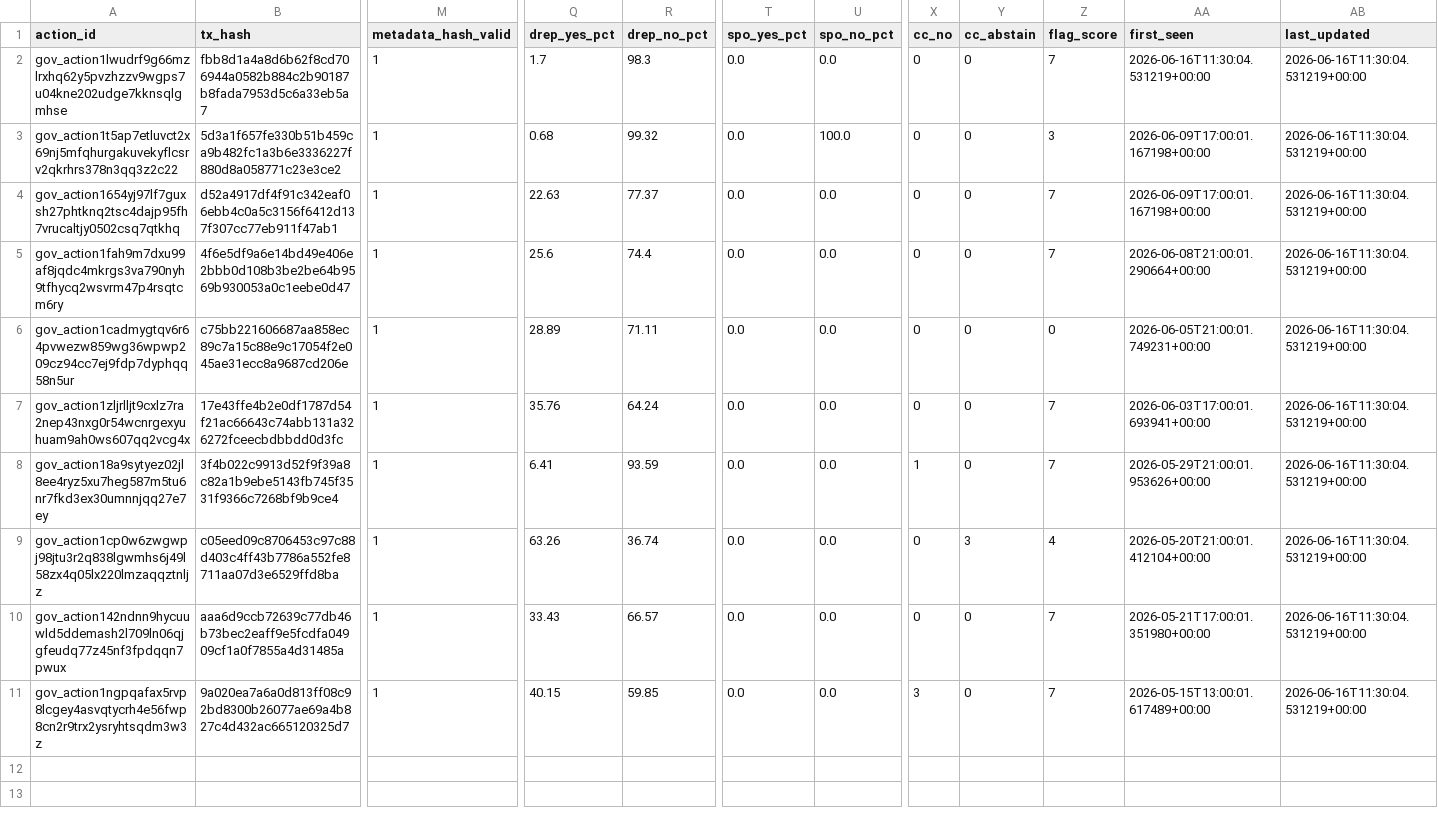
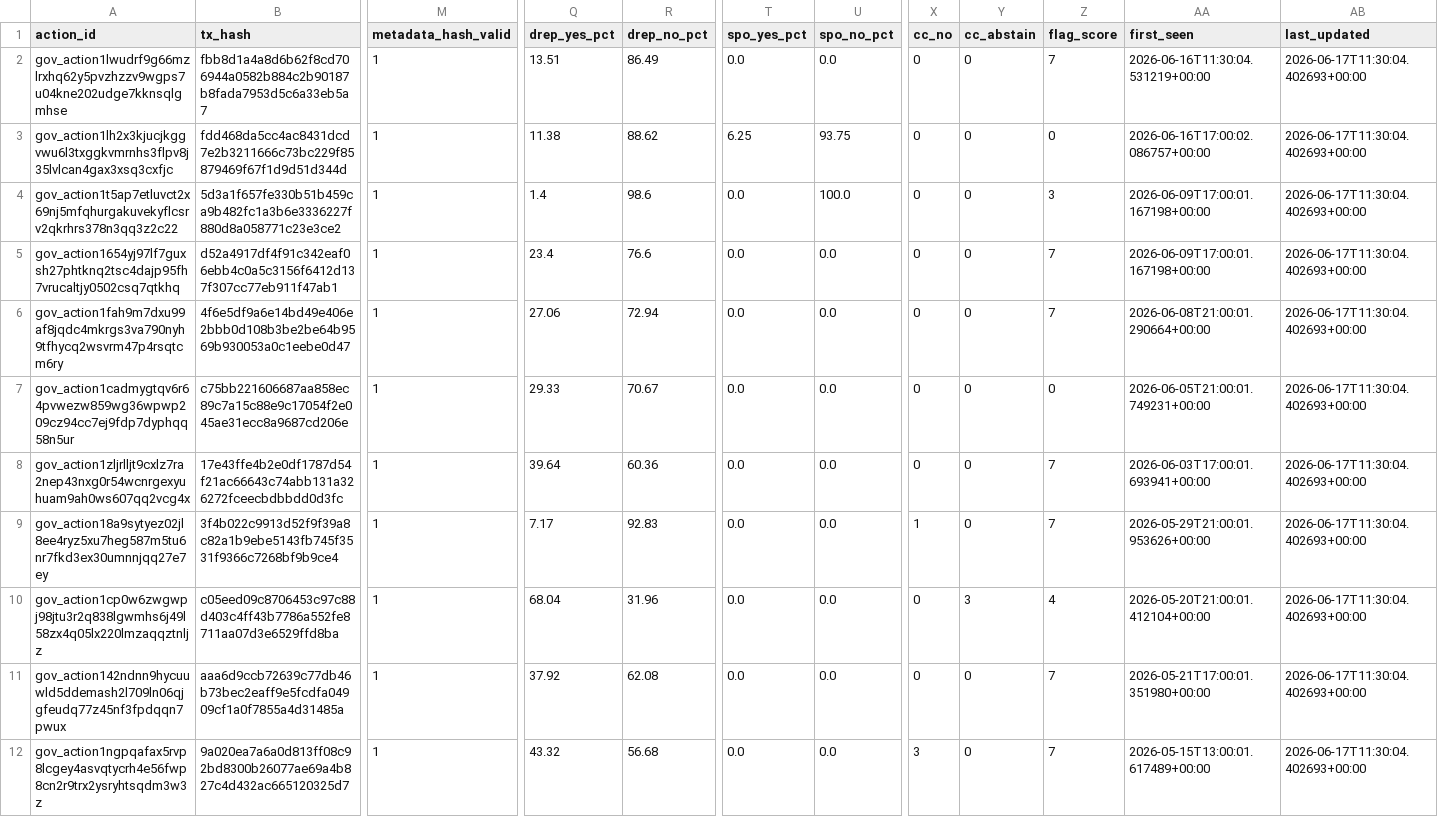
Before and after one commit to BEACNpool/beacn-drep-resources, a CSV file: data/input/governance/governance_actions_active.csv, drawn as a sheet; only a part is shown, gaps mark what is left out; addresses are those after the commit; rows hold the shown columns only; the diff names each change by its address in the sheet, - before the commit and + after, or states it on an @@ line.

Commit message:
data: governance snapshot 2026-06-17T11:30:48Z

```diff
--- a/data/input/governance/governance_actions_active.csv
+++ b/data/input/governance/governance_actions_active.csv
-Q2 (drep_yes_pct): 1.7
+Q2 (drep_yes_pct): 13.51
-R2 (drep_no_pct): 98.3
+R2 (drep_no_pct): 86.49
-AB2 (last_updated): 2026-06-16T11:30:04.531219+00:00
+AB2 (last_updated): 2026-06-17T11:30:04.402693+00:00
+row 3: gov_action1lh2x3kjucjkggvwu6l3txggkvmrnhs3flpv8j35lvlcan4gax3xsq3cxfjc | fdd468da5cc4ac8431dcd7e2b3211666c73bc229f85879469f67f1d9d51d344d | 1 | 11.38 | 88.62 | 6.25 | 93.75 | 0 | 0 | 0 | 2026-06-16T17:00:02.086757+00:00 | 2026-06-17T11:30:04.402693+00:00
-Q4 (drep_yes_pct): 0.68
+Q4 (drep_yes_pct): 1.4
-R4 (drep_no_pct): 99.32
+R4 (drep_no_pct): 98.6
-AB4:AB12 (last_updated): 2026-06-16T11:30:04.531219+00:00
+AB4:AB12 (last_updated): 2026-06-17T11:30:04.402693+00:00
-Q5 (drep_yes_pct): 22.63
+Q5 (drep_yes_pct): 23.4
-R5 (drep_no_pct): 77.37
+R5 (drep_no_pct): 76.6
-Q6 (drep_yes_pct): 25.6
+Q6 (drep_yes_pct): 27.06
-R6 (drep_no_pct): 74.4
+R6 (drep_no_pct): 72.94
-Q7 (drep_yes_pct): 28.89
+Q7 (drep_yes_pct): 29.33
-R7 (drep_no_pct): 71.11
+R7 (drep_no_pct): 70.67
-Q8 (drep_yes_pct): 35.76
+Q8 (drep_yes_pct): 39.64
-R8 (drep_no_pct): 64.24
+R8 (drep_no_pct): 60.36
-Q9 (drep_yes_pct): 6.41
+Q9 (drep_yes_pct): 7.17
-R9 (drep_no_pct): 93.59
+R9 (drep_no_pct): 92.83
-Q10 (drep_yes_pct): 63.26
+Q10 (drep_yes_pct): 68.04
-R10 (drep_no_pct): 36.74
+R10 (drep_no_pct): 31.96
-Q11 (drep_yes_pct): 33.43
+Q11 (drep_yes_pct): 37.92
-R11 (drep_no_pct): 66.57
+R11 (drep_no_pct): 62.08
-Q12 (drep_yes_pct): 40.15
+Q12 (drep_yes_pct): 43.32
-R12 (drep_no_pct): 59.85
+R12 (drep_no_pct): 56.68
```
Also changed, not shown: data/input/governance/anchor_documents_index.csv, data/input/governance/governance_actions_all.csv, 6 other files.
